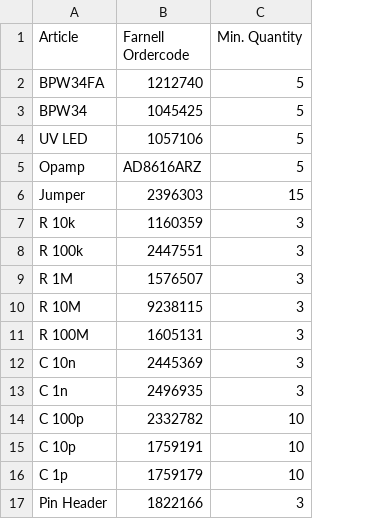
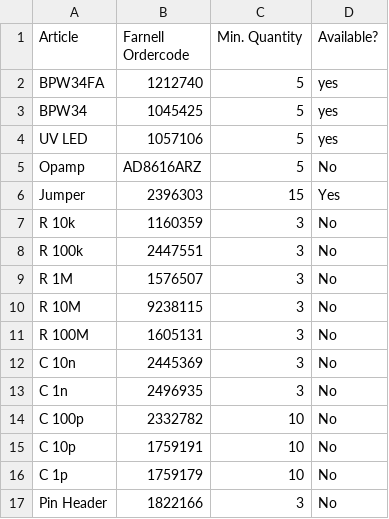
Before and after one commit to m3x1m0m/UppSense, a CSV file: docs/bom/transimp.csv, drawn as a sheet; the diff names each change by its address in the sheet, - before the commit and + after, or states it on an @@ line.

Commit message:
Update transimp.csv

```diff
--- a/docs/bom/transimp.csv
+++ b/docs/bom/transimp.csv
+column D (Available?), rows 2-17: yes | yes | yes | No | Yes | No | No | No | No | No | No | No | No | No | No | No
```
